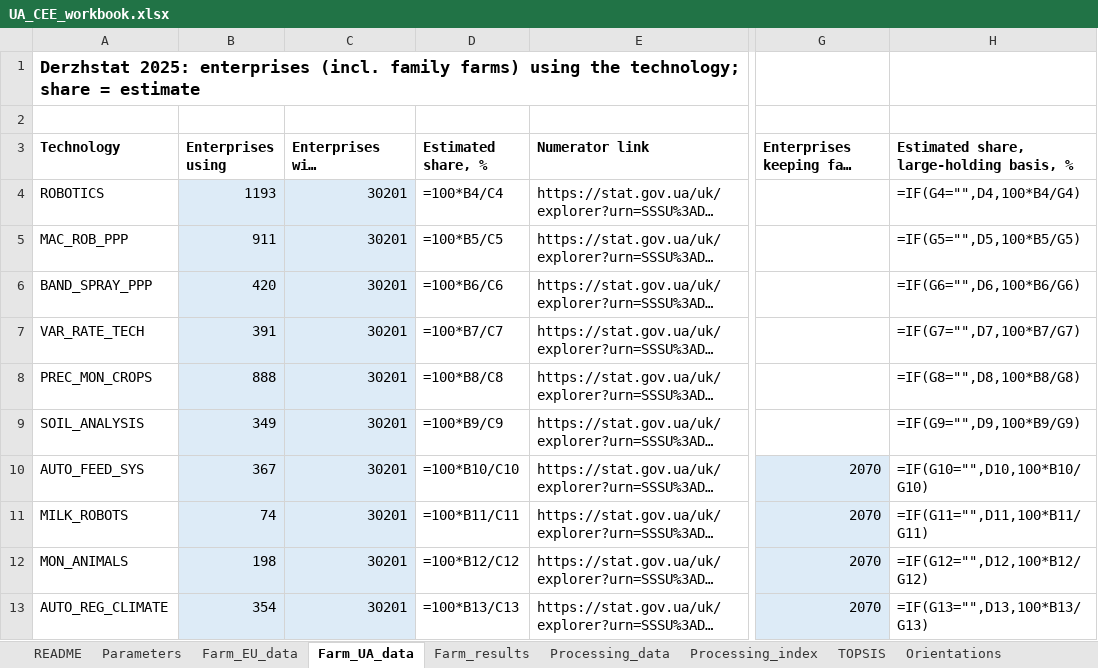
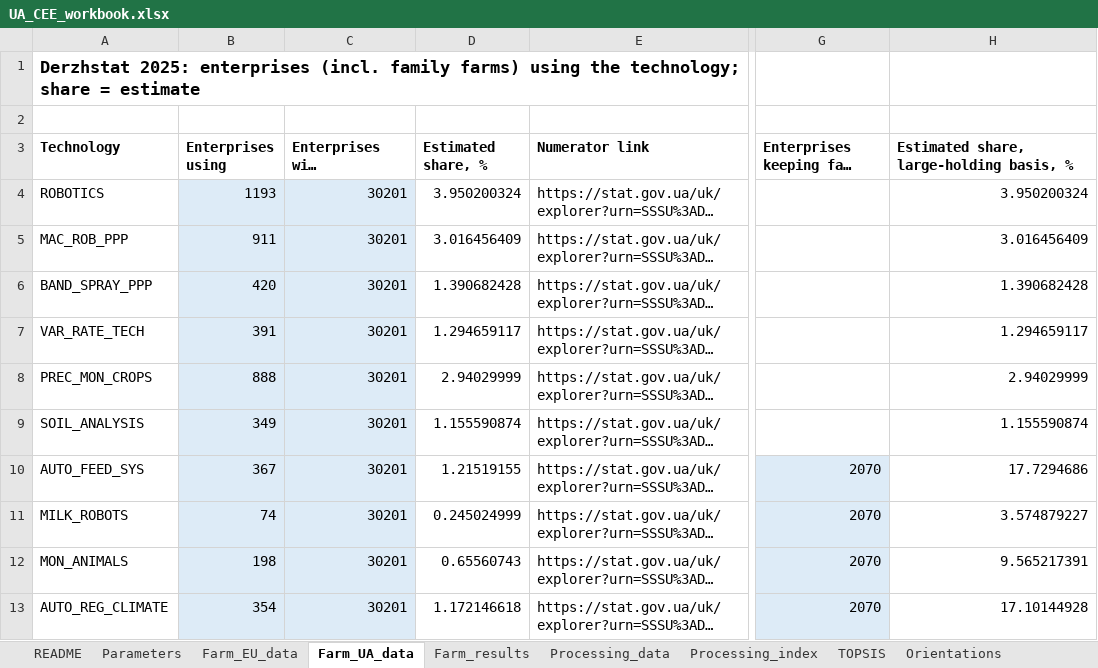
Before and after one commit to DmytroKondratiuk/Ukraine_cee_digital_maturity, an Excel workbook: excel/UA_CEE_workbook.xlsx, sheet Farm_UA_data, drawn as a sheet; only a part is shown, gaps mark what is left out; long unchanged cells end in …; values as stored, in another font and other column widths than the file's, no borders; formulas without a stored value are shown as written; the diff names each change by its address in the sheet, - before the commit and + after, or states it on an @@ line.

Commit message:
update data

```diff
--- a/excel/UA_CEE_workbook.xlsx (sheet Farm_UA_data)
+++ b/excel/UA_CEE_workbook.xlsx (sheet Farm_UA_data)
-D4 (Estimated share, %): =100*B4/C4
+D4 (Estimated share, %): 3.950200324
-H4: =IF(G4="",D4,100*B4/G4)
+H4: 3.950200324
-D5 (Estimated share, %): =100*B5/C5
+D5 (Estimated share, %): 3.016456409
-H5: =IF(G5="",D5,100*B5/G5)
+H5: 3.016456409
-D6 (Estimated share, %): =100*B6/C6
+D6 (Estimated share, %): 1.390682428
-H6: =IF(G6="",D6,100*B6/G6)
+H6: 1.390682428
-D7 (Estimated share, %): =100*B7/C7
+D7 (Estimated share, %): 1.294659117
-H7: =IF(G7="",D7,100*B7/G7)
+H7: 1.294659117
-D8 (Estimated share, %): =100*B8/C8
+D8 (Estimated share, %): 2.94029999
-H8: =IF(G8="",D8,100*B8/G8)
+H8: 2.94029999
-D9 (Estimated share, %): =100*B9/C9
+D9 (Estimated share, %): 1.155590874
-H9: =IF(G9="",D9,100*B9/G9)
+H9: 1.155590874
-D10 (Estimated share, %): =100*B10/C10
+D10 (Estimated share, %): 1.21519155
-H10: =IF(G10="",D10,100*B10/G10)
+H10: 17.7294686
-D11 (Estimated share, %): =100*B11/C11
+D11 (Estimated share, %): 0.245024999
-H11: =IF(G11="",D11,100*B11/G11)
+H11: 3.574879227
-D12 (Estimated share, %): =100*B12/C12
+D12 (Estimated share, %): 0.65560743
-H12: =IF(G12="",D12,100*B12/G12)
+H12: 9.565217391
-D13 (Estimated share, %): =100*B13/C13
+D13 (Estimated share, %): 1.172146618
-H13: =IF(G13="",D13,100*B13/G13)
+H13: 17.10144928
```
Also changed, not shown: sheet Sensitivity, sheet Paper_tables, sheet Paper_tables_UA, sheet Farm_results, sheet Normalisation_check, sheet Processing_index, 8 more sheets, charts or pictures, 4 other files.
